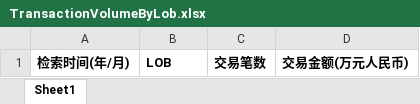
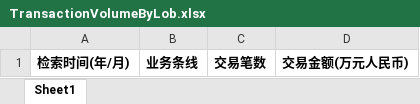
Before and after one commit to zhuguol/TMP, an Excel workbook: AML/AML/WebContent/WEB-INF/classes/TransactionVolumeByLob.xlsx, sheet Sheet1, drawn as a sheet; values as stored, in another font and other column widths than the file's, no borders; the diff names each change by its address in the sheet, - before the commit and + after, or states it on an @@ line.

```diff
--- a/AML/AML/WebContent/WEB-INF/classes/TransactionVolumeByLob.xlsx (sheet Sheet1)
+++ b/AML/AML/WebContent/WEB-INF/classes/TransactionVolumeByLob.xlsx (sheet Sheet1)
-B1: LOB
+B1: 业务条线
```
Also changed, not shown: AML/AML/WebContent/WEB-INF/classes/CustomerVolumeByBranch.xlsx, AML/AML/WebContent/WEB-INF/classes/CustomerVolumeByLob.xlsx, 6 other files.
